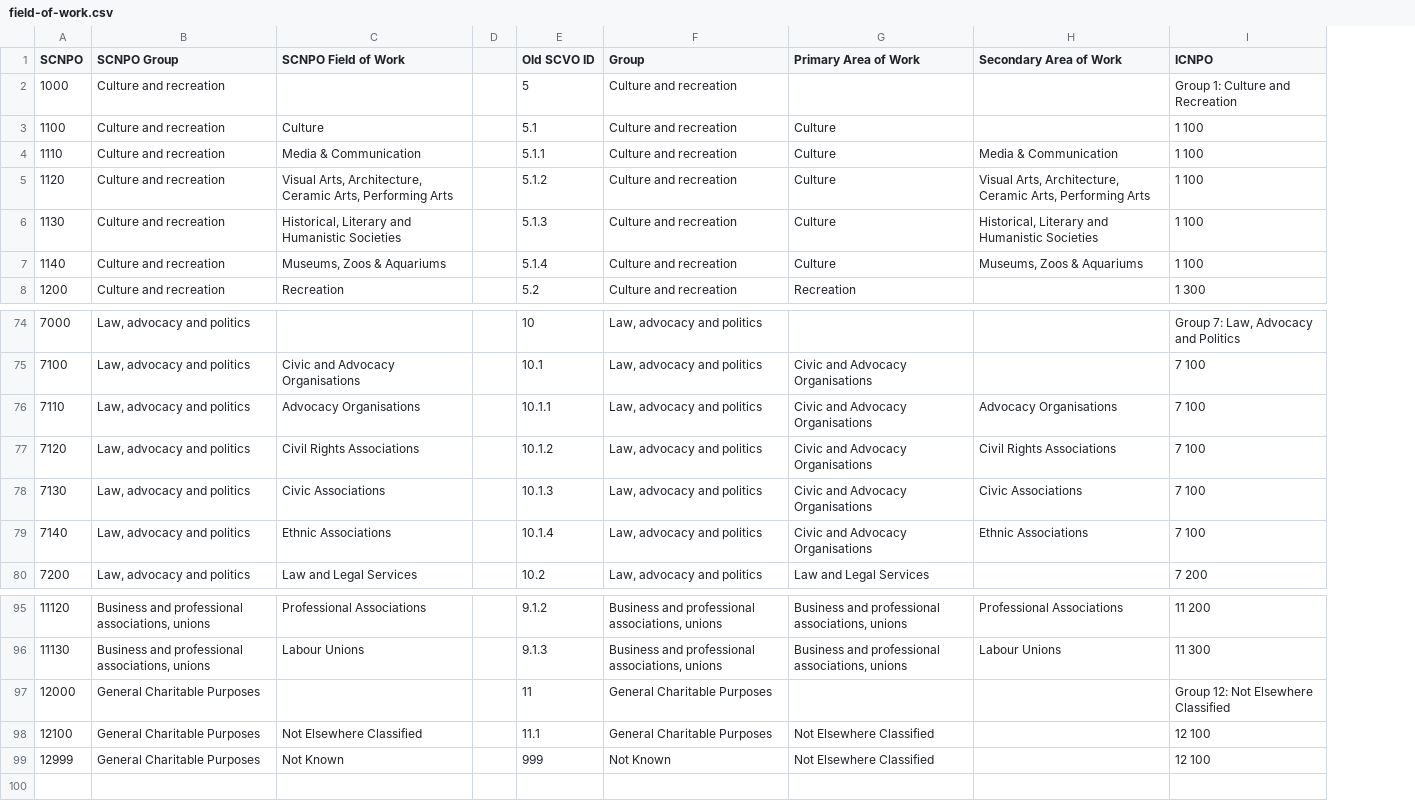
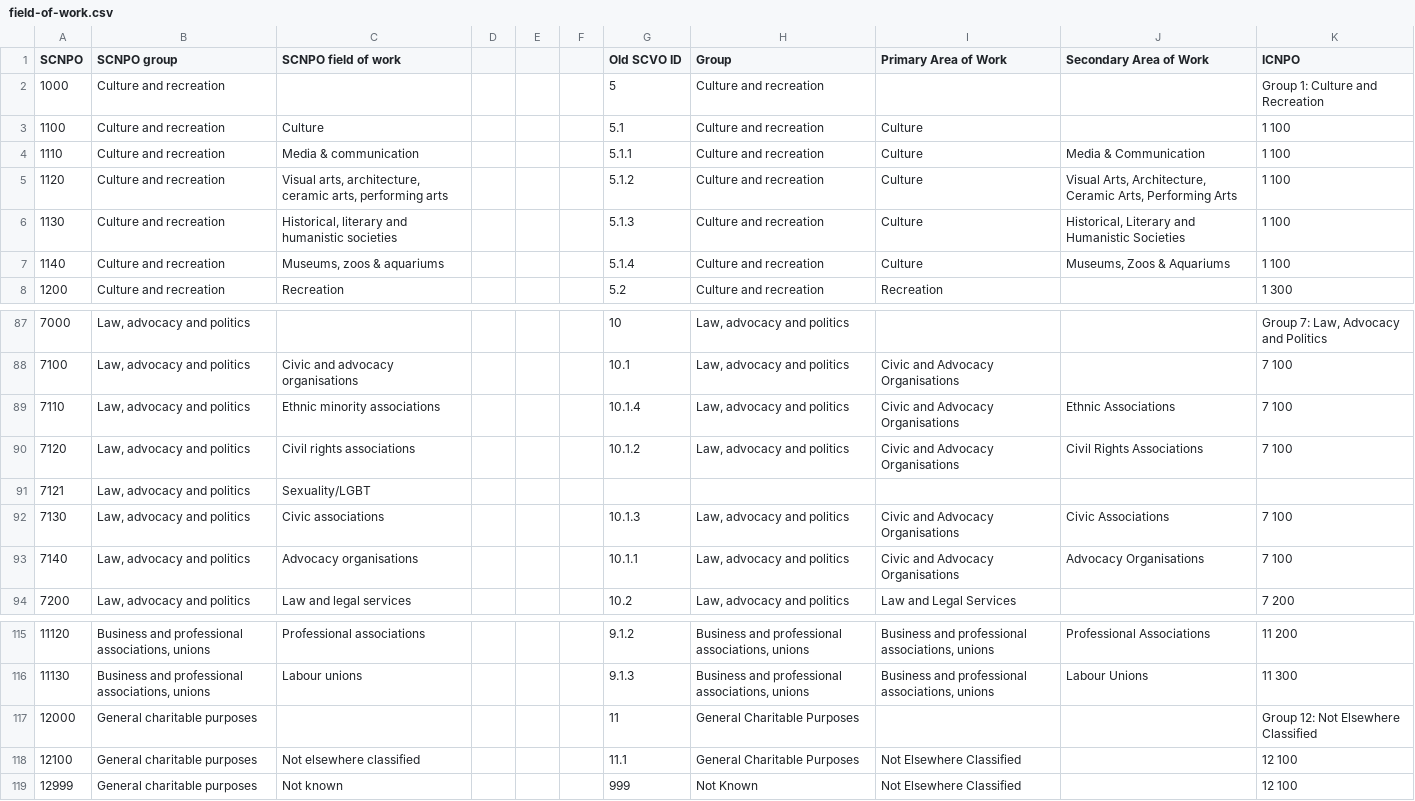
Before and after one commit to scvodigital/taxonomies, a CSV file: field-of-work.csv, drawn as a sheet; only a part is shown, gaps mark what is left out; removed rows and columns are numbered as before the commit, all else as after; the diff covers the shown part only; the diff names each change by its address in the sheet, - before the commit and + after, or states it on an @@ line.

```diff
--- a/field-of-work.csv
+++ b/field-of-work.csv
-column C (SCNPO Field of Work), rows 3-8: Culture | Media & Communication | Visual Arts, Architecture, Ceramic Arts, Performing Arts | Historical, Literary and Humanistic Societies | Museums, Zoos & Aquariums | Recreation; rows 75-80: Civic and Advocacy Organisations | Advocacy Organisations | Civil Rights Associations | Civic Associations | Ethnic Associations | Law and Legal Services; rows 95-99: Professional Associations | Labour Unions |  | Not Elsewhere Classified | Not Known
+column C (SCNPO field of work), rows 3-8: Culture | Media & communication | Visual arts, architecture, ceramic arts, performing arts | Historical, literary and humanistic societies | Museums, zoos & aquariums | Recreation; rows 88-90: Civic and advocacy organisations | Ethnic minority associations | Civil rights associations; rows 92-94: Civic associations | Advocacy organisations | Law and legal services; rows 115-119: Professional associations | Labour unions |  | Not elsewhere classified | Not known
+column E, empty
+column F, empty
-B1: SCNPO Group
+B1: SCNPO group
-G89 (Old SCVO ID): 10.1.1
+G89 (Old SCVO ID): 10.1.4
-J89 (Secondary Area of Work): Advocacy Organisations
+J89 (Secondary Area of Work): Ethnic Associations
+row 91: 7121 | Law, advocacy and politics | Sexuality/LGBT
-G93 (Old SCVO ID): 10.1.4
+G93 (Old SCVO ID): 10.1.1
-J93 (Secondary Area of Work): Ethnic Associations
+J93 (Secondary Area of Work): Advocacy Organisations
-B117:B119 (SCNPO group): General Charitable Purposes
+B117:B119 (SCNPO group): General charitable purposes
```
Also changed, not shown: 20 added rows, 1 removed row and 21 edited cells elsewhere in this file.
